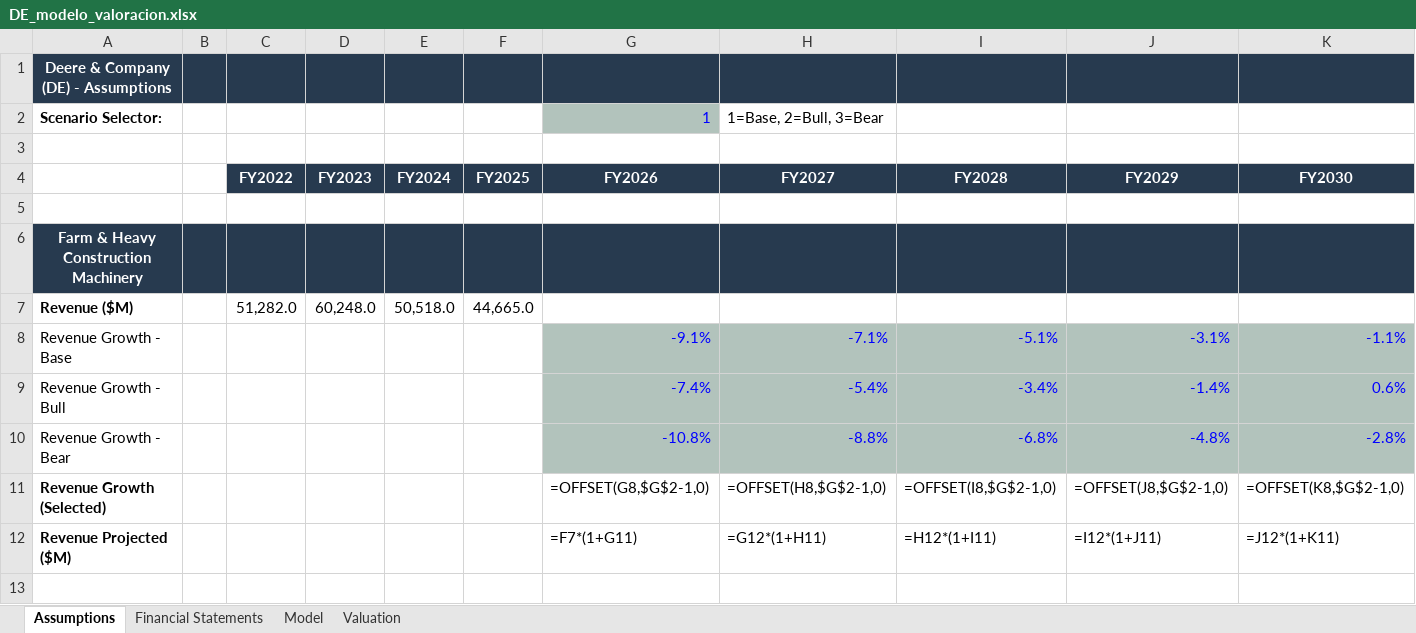
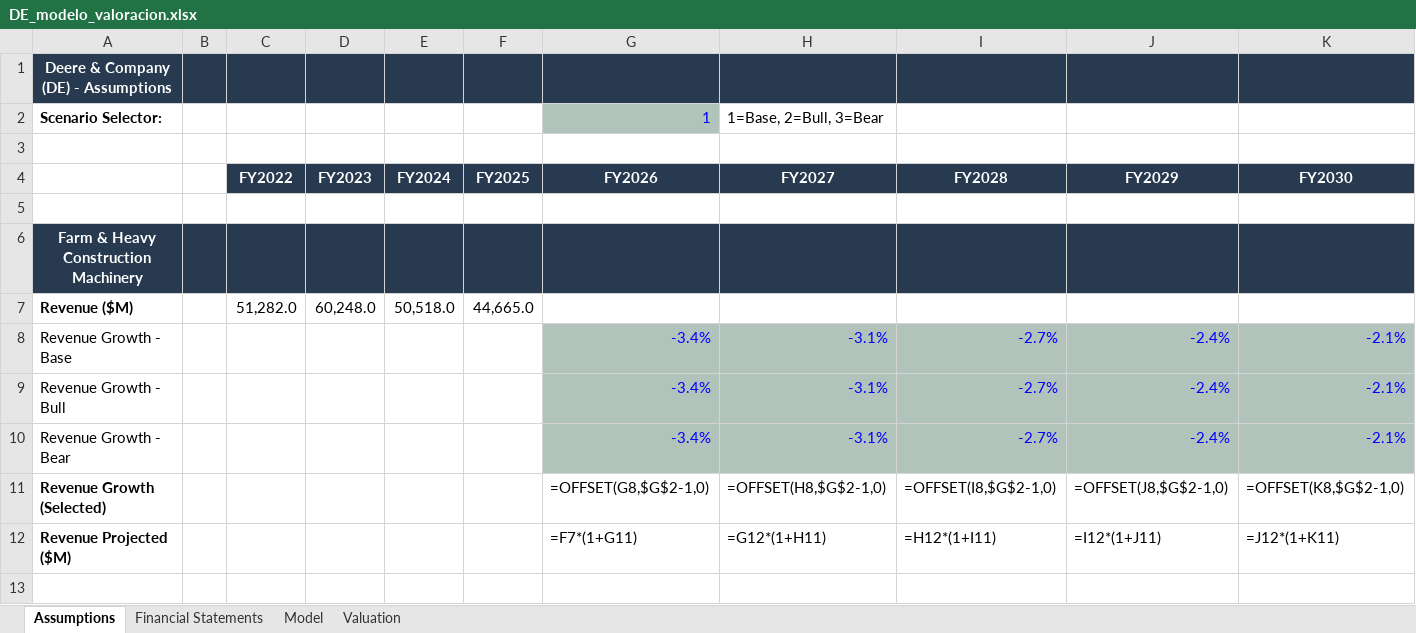
Before and after one commit to kikonavarro/investment-agents, an Excel workbook: data/valuations/DE/DE_modelo_valoracion.xlsx, sheet Assumptions, drawn as a sheet; only a part is shown; values as stored, in another font and other column widths than the file's, no borders; formulas without a stored value are shown as written; the diff covers the shown part only; the diff names each change by its address in the sheet, - before the commit and + after, or states it on an @@ line.

```diff
--- a/data/valuations/DE/DE_modelo_valoracion.xlsx (sheet Assumptions)
+++ b/data/valuations/DE/DE_modelo_valoracion.xlsx (sheet Assumptions)
-G8 (FY2026): -9.1%
+G8 (FY2026): -3.4%
-H8 (FY2027): -7.1%
+H8 (FY2027): -3.1%
-I8 (FY2028): -5.1%
+I8 (FY2028): -2.7%
-J8 (FY2029): -3.1%
+J8 (FY2029): -2.4%
-K8 (FY2030): -1.1%
+K8 (FY2030): -2.1%
-G9 (FY2026): -7.4%
+G9 (FY2026): -3.4%
-H9 (FY2027): -5.4%
+H9 (FY2027): -3.1%
-I9 (FY2028): -3.4%
+I9 (FY2028): -2.7%
-J9 (FY2029): -1.4%
+J9 (FY2029): -2.4%
-K9 (FY2030): 0.6%
+K9 (FY2030): -2.1%
-G10 (FY2026): -10.8%
+G10 (FY2026): -3.4%
-H10 (FY2027): -8.8%
+H10 (FY2027): -3.1%
-I10 (FY2028): -6.8%
+I10 (FY2028): -2.7%
-J10 (FY2029): -4.8%
+J10 (FY2029): -2.4%
-K10 (FY2030): -2.8%
+K10 (FY2030): -2.1%
```
Also changed, not shown: 26 edited cells elsewhere in this sheet, sheet Valuation, 22 other files.
